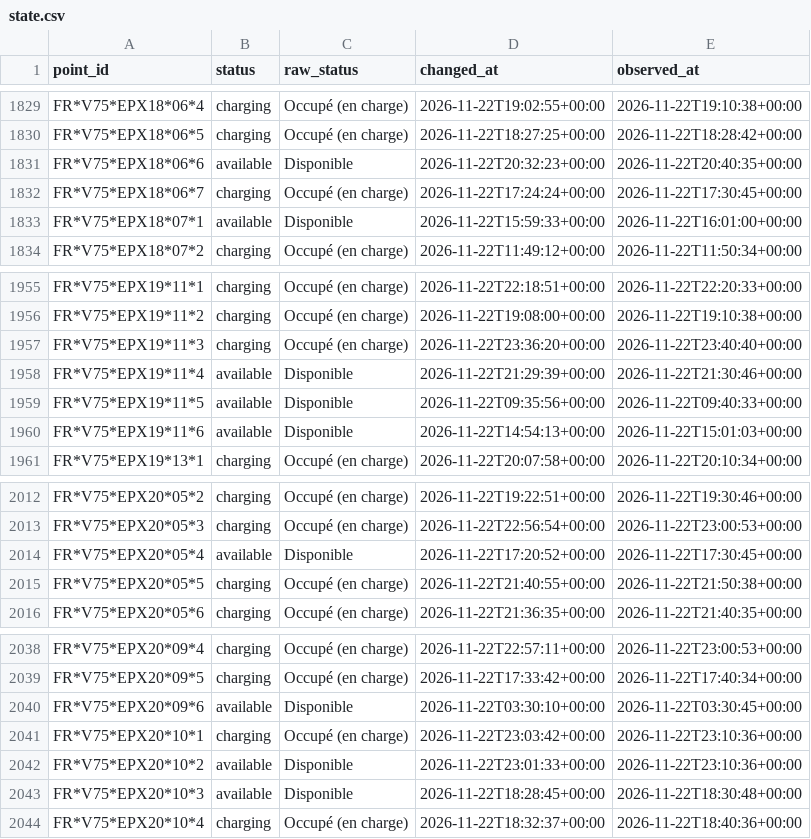
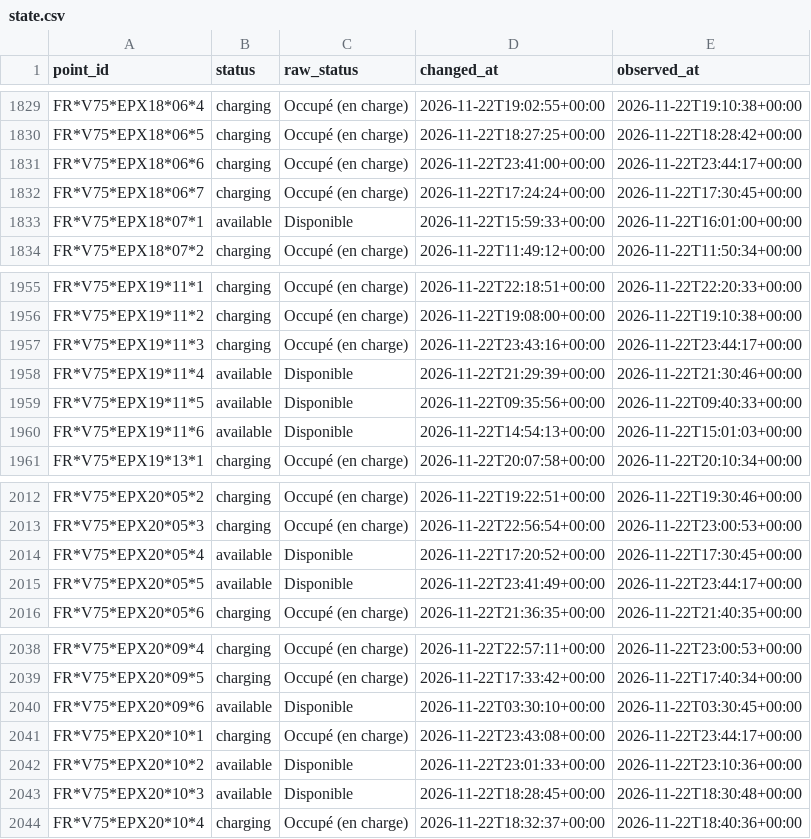
Before and after one commit to karthi108/allo-paris, a CSV file: state.csv, drawn as a sheet; only a part is shown, gaps mark what is left out; the diff covers the shown part only.

```diff
--- a/state.csv
+++ b/state.csv
@@ -1830,3 +1830,3 @@ FR*V75*EPX18*06*4,charging,Occupé (en charge),2026-11-22T19:02:55+00:00,2026-11
 FR*V75*EPX18*06*5,charging,Occupé (en charge),2026-11-22T18:27:25+00:00,2026-11-22T18:28:42+00:00
-FR*V75*EPX18*06*6,available,Disponible,2026-11-22T20:32:23+00:00,2026-11-22T20:40:35+00:00
+FR*V75*EPX18*06*6,charging,Occupé (en charge),2026-11-22T23:41:00+00:00,2026-11-22T23:44:17+00:00
 FR*V75*EPX18*06*7,charging,Occupé (en charge),2026-11-22T17:24:24+00:00,2026-11-22T17:30:45+00:00
@@ -1956,3 +1956,3 @@ FR*V75*EPX19*11*1,charging,Occupé (en charge),2026-11-22T22:18:51+00:00,2026-11
 FR*V75*EPX19*11*2,charging,Occupé (en charge),2026-11-22T19:08:00+00:00,2026-11-22T19:10:38+00:00
-FR*V75*EPX19*11*3,charging,Occupé (en charge),2026-11-22T23:36:20+00:00,2026-11-22T23:40:40+00:00
+FR*V75*EPX19*11*3,charging,Occupé (en charge),2026-11-22T23:43:16+00:00,2026-11-22T23:44:17+00:00
 FR*V75*EPX19*11*4,available,Disponible,2026-11-22T21:29:39+00:00,2026-11-22T21:30:46+00:00
@@ -2014,3 +2014,3 @@ FR*V75*EPX20*05*3,charging,Occupé (en charge),2026-11-22T22:56:54+00:00,2026-11
 FR*V75*EPX20*05*4,available,Disponible,2026-11-22T17:20:52+00:00,2026-11-22T17:30:45+00:00
-FR*V75*EPX20*05*5,charging,Occupé (en charge),2026-11-22T21:40:55+00:00,2026-11-22T21:50:38+00:00
+FR*V75*EPX20*05*5,available,Disponible,2026-11-22T23:41:49+00:00,2026-11-22T23:44:17+00:00
 FR*V75*EPX20*05*6,charging,Occupé (en charge),2026-11-22T21:36:35+00:00,2026-11-22T21:40:35+00:00
@@ -2040,3 +2040,3 @@ FR*V75*EPX20*09*5,charging,Occupé (en charge),2026-11-22T17:33:42+00:00,2026-11
 FR*V75*EPX20*09*6,available,Disponible,2026-11-22T03:30:10+00:00,2026-11-22T03:30:45+00:00
-FR*V75*EPX20*10*1,charging,Occupé (en charge),2026-11-22T23:03:42+00:00,2026-11-22T23:10:36+00:00
+FR*V75*EPX20*10*1,charging,Occupé (en charge),2026-11-22T23:43:08+00:00,2026-11-22T23:44:17+00:00
 FR*V75*EPX20*10*2,available,Disponible,2026-11-22T23:01:33+00:00,2026-11-22T23:10:36+00:00
```
Also changed, not shown: 20 edited cells elsewhere in this file, snapshots.csv, 2 other files.
